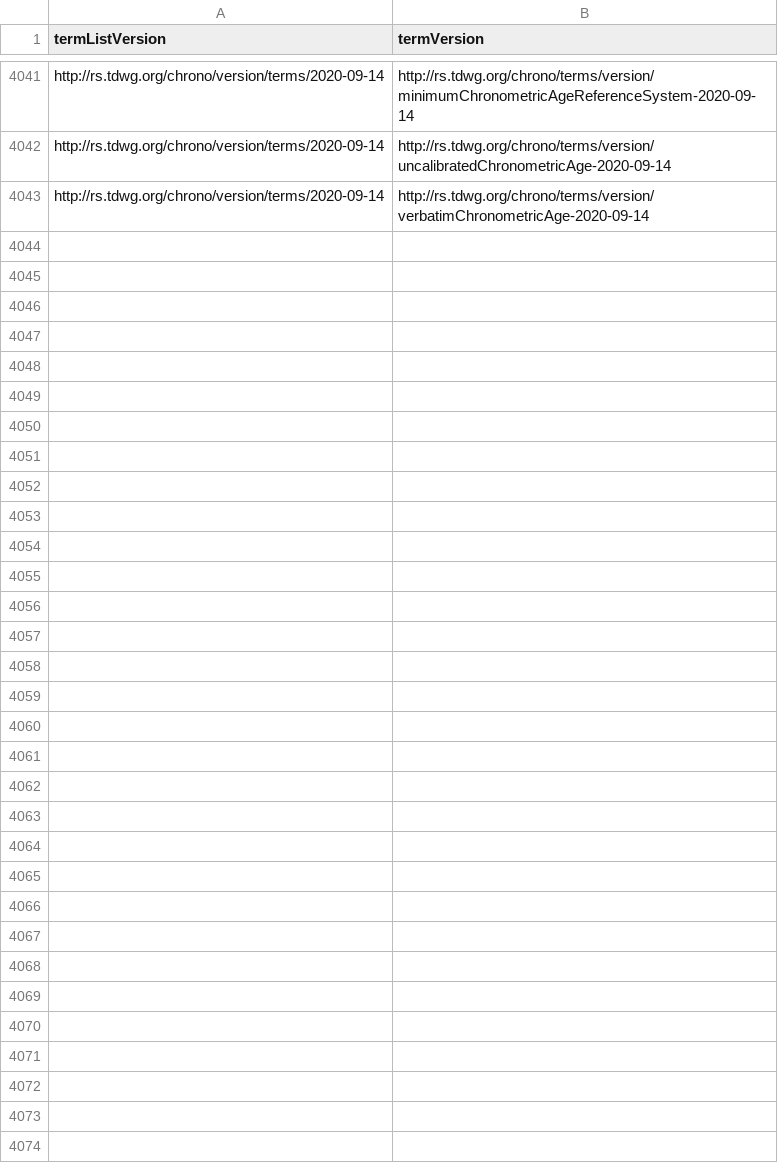
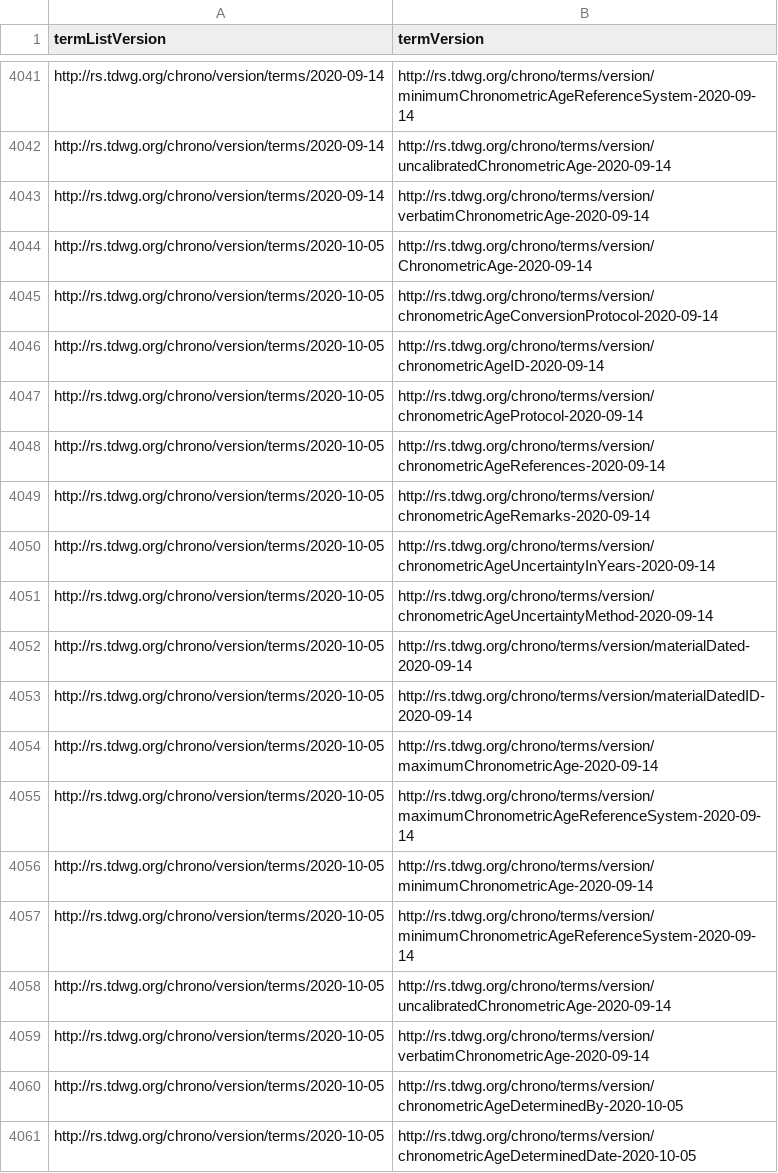
Before and after one commit to jmbarrios/rs.tdwg.org, a CSV file: term-lists-versions/term-lists-versions-members.csv, drawn as a sheet; only a part is shown, gaps mark what is left out; the diff names each change by its address in the sheet, - before the commit and + after, or states it on an @@ line.

Commit message:
run the two added terms through the processing script

```diff
--- a/term-lists-versions/term-lists-versions-members.csv
+++ b/term-lists-versions/term-lists-versions-members.csv
+row 4044: http://rs.tdwg.org/chrono/version/terms/2020-10-05 | http://rs.tdwg.org/chrono/terms/version/ChronometricAge-2020-09-14
+row 4045: http://rs.tdwg.org/chrono/version/terms/2020-10-05 | http://rs.tdwg.org/chrono/terms/version/chronometricAgeConversionProtocol-2020-09-14
+row 4046: http://rs.tdwg.org/chrono/version/terms/2020-10-05 | http://rs.tdwg.org/chrono/terms/version/chronometricAgeID-2020-09-14
+row 4047: http://rs.tdwg.org/chrono/version/terms/2020-10-05 | http://rs.tdwg.org/chrono/terms/version/chronometricAgeProtocol-2020-09-14
+row 4048: http://rs.tdwg.org/chrono/version/terms/2020-10-05 | http://rs.tdwg.org/chrono/terms/version/chronometricAgeReferences-2020-09-14
+row 4049: http://rs.tdwg.org/chrono/version/terms/2020-10-05 | http://rs.tdwg.org/chrono/terms/version/chronometricAgeRemarks-2020-09-14
+row 4050: http://rs.tdwg.org/chrono/version/terms/2020-10-05 | http://rs.tdwg.org/chrono/terms/version/chronometricAgeUncertaintyInYears-2020-09-14
+row 4051: http://rs.tdwg.org/chrono/version/terms/2020-10-05 | http://rs.tdwg.org/chrono/terms/version/chronometricAgeUncertaintyMethod-2020-09-14
+row 4052: http://rs.tdwg.org/chrono/version/terms/2020-10-05 | http://rs.tdwg.org/chrono/terms/version/materialDated-2020-09-14
+row 4053: http://rs.tdwg.org/chrono/version/terms/2020-10-05 | http://rs.tdwg.org/chrono/terms/version/materialDatedID-2020-09-14
+row 4054: http://rs.tdwg.org/chrono/version/terms/2020-10-05 | http://rs.tdwg.org/chrono/terms/version/maximumChronometricAge-2020-09-14
+row 4055: http://rs.tdwg.org/chrono/version/terms/2020-10-05 | http://rs.tdwg.org/chrono/terms/version/maximumChronometricAgeReferenceSystem-2020-09-14
+row 4056: http://rs.tdwg.org/chrono/version/terms/2020-10-05 | http://rs.tdwg.org/chrono/terms/version/minimumChronometricAge-2020-09-14
+row 4057: http://rs.tdwg.org/chrono/version/terms/2020-10-05 | http://rs.tdwg.org/chrono/terms/version/minimumChronometricAgeReferenceSystem-2020-09-14
+row 4058: http://rs.tdwg.org/chrono/version/terms/2020-10-05 | http://rs.tdwg.org/chrono/terms/version/uncalibratedChronometricAge-2020-09-14
+row 4059: http://rs.tdwg.org/chrono/version/terms/2020-10-05 | http://rs.tdwg.org/chrono/terms/version/verbatimChronometricAge-2020-09-14
+row 4060: http://rs.tdwg.org/chrono/version/terms/2020-10-05 | http://rs.tdwg.org/chrono/terms/version/chronometricAgeDeterminedBy-2020-10-05
+row 4061: http://rs.tdwg.org/chrono/version/terms/2020-10-05 | http://rs.tdwg.org/chrono/terms/version/chronometricAgeDeterminedDate-2020-10-05
```
Also changed, not shown: chronometricage-versions/chronometricage-versions.csv, standards-versions/standards-versions.csv, 15 other files.
